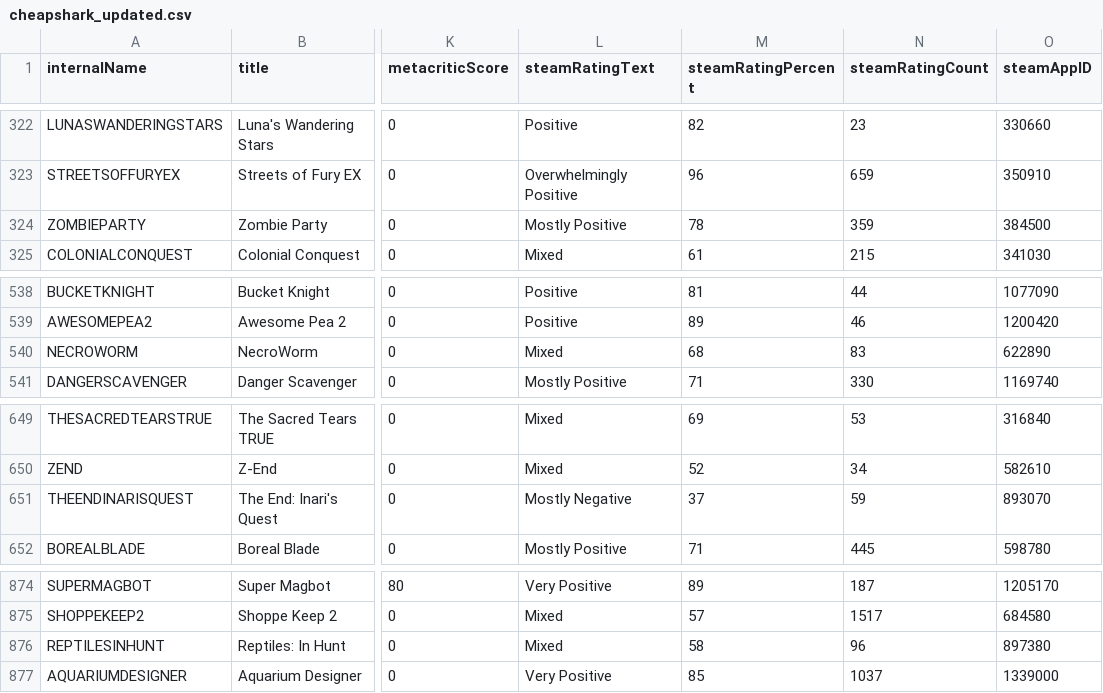
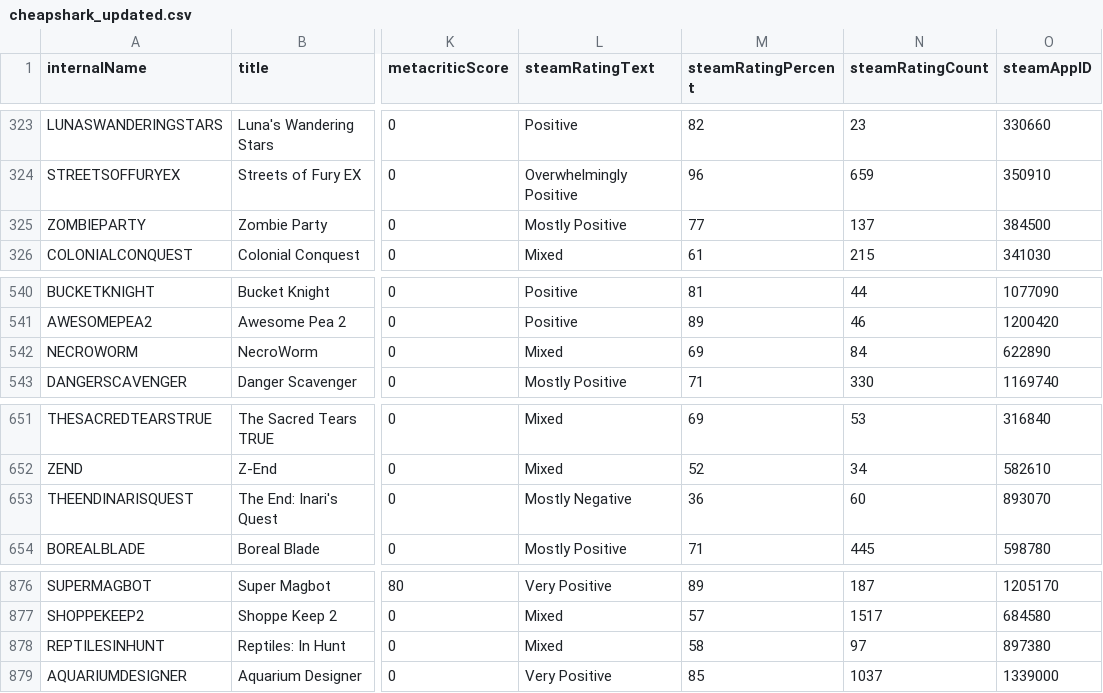
Before and after one commit to haiyib/foundations-final-project, a CSV file: cheapshark_updated.csv, drawn as a sheet; only a part is shown, gaps mark what is left out; addresses are those after the commit; the diff covers the shown part only; the diff names each change by its address in the sheet, - before the commit and + after, or states it on an @@ line.

```diff
--- a/cheapshark_updated.csv
+++ b/cheapshark_updated.csv
-M325 (steamRatingPercent): 78
+M325 (steamRatingPercent): 77
-N325 (steamRatingCount): 359
+N325 (steamRatingCount): 137
-M542 (steamRatingPercent): 68
+M542 (steamRatingPercent): 69
-N542 (steamRatingCount): 83
+N542 (steamRatingCount): 84
-M653 (steamRatingPercent): 37
+M653 (steamRatingPercent): 36
-N653 (steamRatingCount): 59
+N653 (steamRatingCount): 60
-N878 (steamRatingCount): 96
+N878 (steamRatingCount): 97
```
Also changed, not shown: 4 added rows and 4 removed rows elsewhere in this file, steam_deals_top20_rangeplot.csv, 1 other file.
